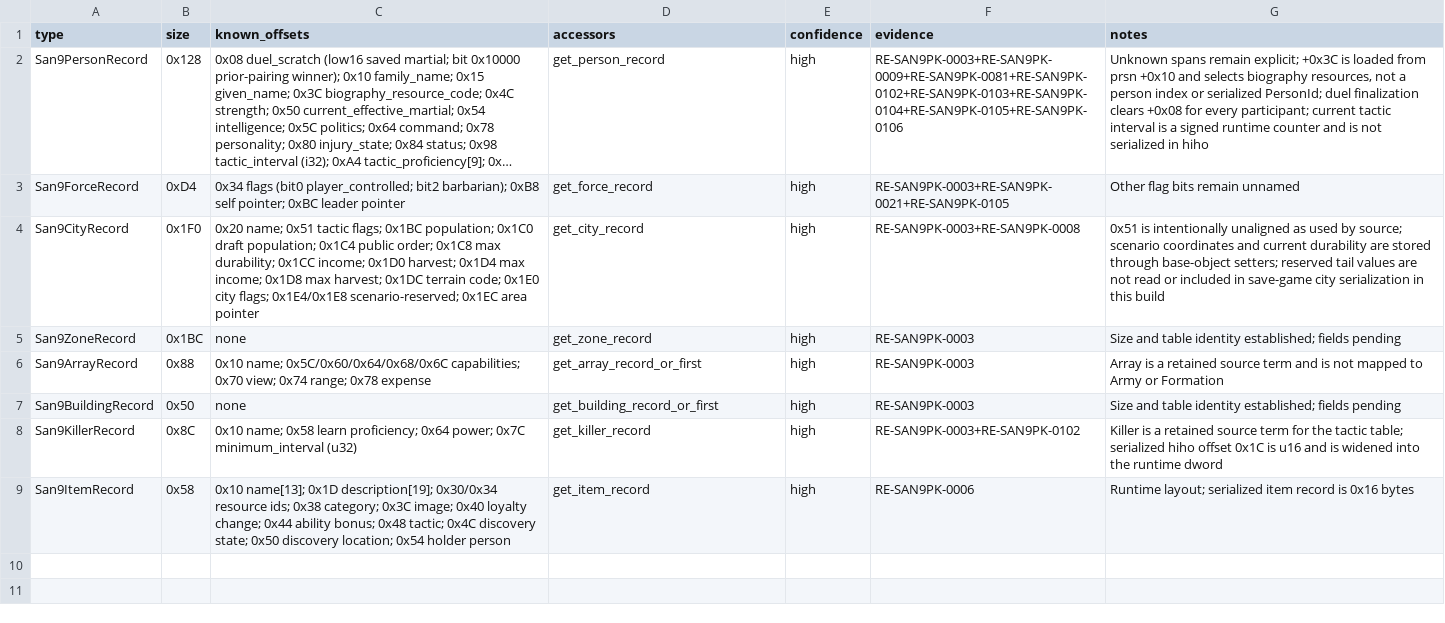
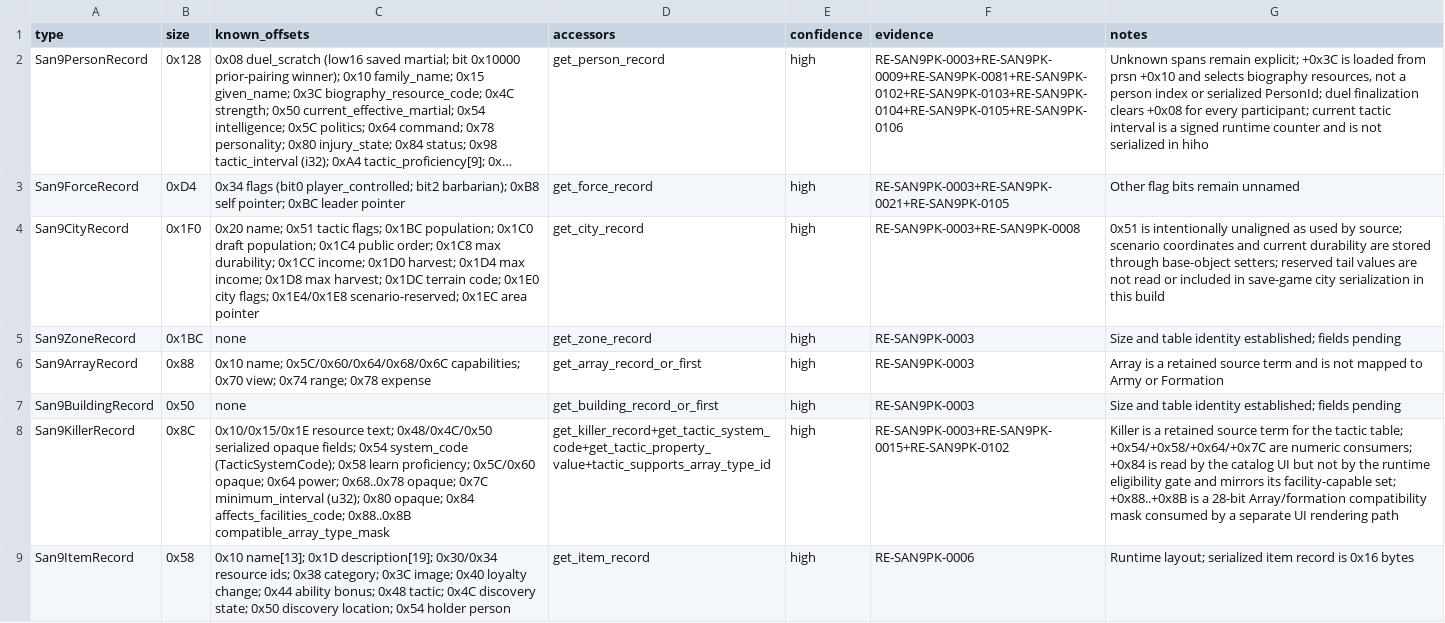
Before and after one commit to CtxPilot/san9-remake, a CSV file: research/symbols/san9pk-tc-101-types.csv, drawn as a sheet; long unchanged cells end in …; the diff names each change by its address in the sheet, - before the commit and + after, or states it on an @@ line.

```diff
--- a/research/symbols/san9pk-tc-101-types.csv
+++ b/research/symbols/san9pk-tc-101-types.csv
-C8 (known_offsets): 0x10 name; 0x58 learn proficiency; 0x64 power; 0x7C minimum_interval (u32)
+C8 (known_offsets): 0x10/0x15/0x1E resource text; 0x48/0x4C/0x50 serialized opaque fields; 0x54 system_code (TacticSystemCode); 0x58 learn proficiency; 0x5C/0x60 opaque; 0x64 power; 0x68..0x78 opaque; 0x7C minimum_interval (u32); 0x80 opaque; 0x84 affects_facilities_code; 0x88..0x8B compatible_array_type_mask
-D8 (accessors): get_killer_record
+D8 (accessors): get_killer_record+get_tactic_system_code+get_tactic_property_value+tactic_supports_array_type_id
-F8 (evidence): RE-SAN9PK-0003+RE-SAN9PK-0102
+F8 (evidence): RE-SAN9PK-0003+RE-SAN9PK-0015+RE-SAN9PK-0102
-G8 (notes): …tactic table; serialized hiho offset 0x1C is u16 and is widened into the runtime dword
+G8 (notes): …tactic table; +0x54/+0x58/+0x64/+0x7C are numeric consumers; +0x84 is read by the catalog UI but not by the runtime eligibility gate and mirrors its facility-capable set; +0x88..+0x8B is a 28-bit Array/formation compatibility mask consumed by a separate UI rendering path
```
Also changed, not shown: research/symbols/san9pk-tc-101.csv, 5 other files.
